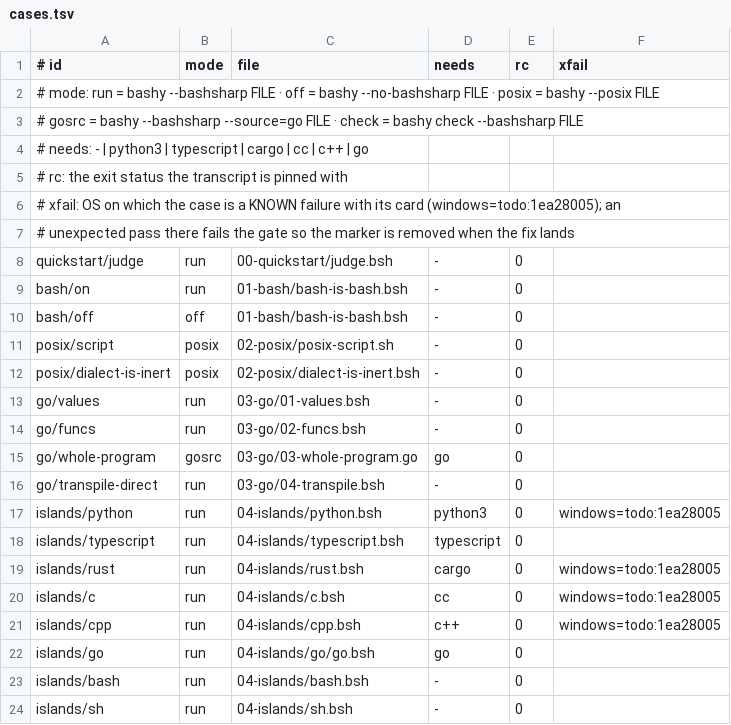
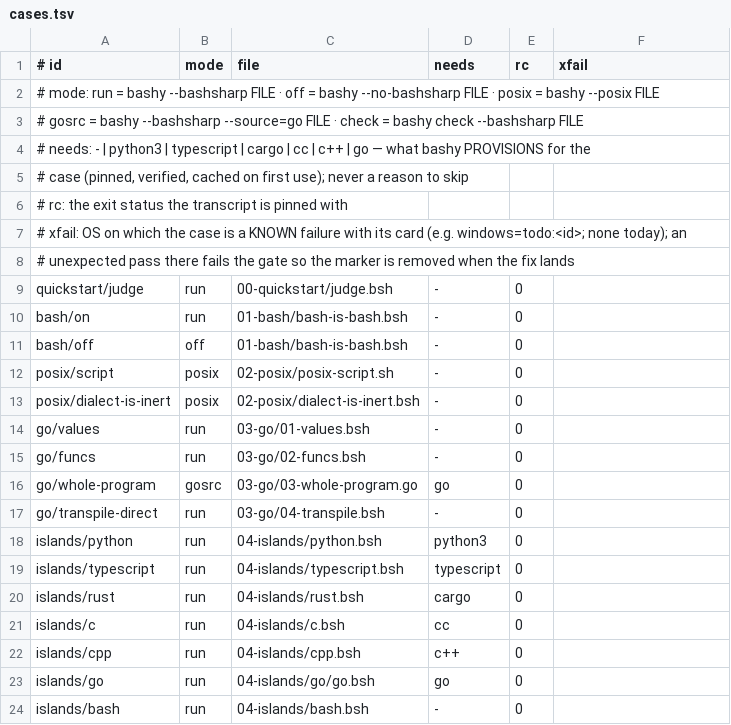
Before and after one commit to bashsharp/tour, a TSV file: cases.tsv, drawn as a sheet; only a part is shown; the shorter side is filled out with more unchanged rows.

Commit message:
check.sh: no toolchain is needed — every island case runs; the lowered Go builds with bashy go; the binary under test is on PATH
A fence never resolves its tool from PATH (bashy provisions what an island
uses), so an absent host tool is no longer a reason to SKIP: absence is the
case under test, and a SKIP would make the gate green by absence of
evidence. The `needs` column now records what bashy provisions for the
case. Inherited BASHPP_* overrides are unset so the transcript cannot
depend on the host; the global-npm typescript export is gone for the same
reason. The lowered build of 04-transpile.bsh compiles with `bashy go`.
`bashy` inside a case (07-commands) means the binary under test, so its
directory leads PATH. The Windows known-failing markers are removed: the
CI's stripped-PATH leg is where they are proven.

Sprint: #213
Story: #519
Story-ID: 0a0b6c3ee264

```diff
--- a/cases.tsv
+++ b/cases.tsv
@@ -3,5 +3,6 @@
 #       gosrc = bashy --bashsharp --source=go FILE · check = bashy check --bashsharp FILE
-# needs: - | python3 | typescript | cargo | cc | c++ | go
+# needs: - | python3 | typescript | cargo | cc | c++ | go — what bashy PROVISIONS for the
+#        case (pinned, verified, cached on first use); never a reason to skip
 # rc: the exit status the transcript is pinned with
-# xfail: OS on which the case is a KNOWN failure with its card (windows=todo:1ea28005); an
+# xfail: OS on which the case is a KNOWN failure with its card (e.g. windows=todo:<id>; none today); an
 #        unexpected pass there fails the gate so the marker is removed when the fix lands
@@ -16,7 +17,7 @@ go/whole-program	gosrc	03-go/03-whole-program.go	go	0
 go/transpile-direct	run	03-go/04-transpile.bsh	-	0
-islands/python	run	04-islands/python.bsh	python3	0	windows=todo:1ea28005
+islands/python	run	04-islands/python.bsh	python3	0
 islands/typescript	run	04-islands/typescript.bsh	typescript	0
-islands/rust	run	04-islands/rust.bsh	cargo	0	windows=todo:1ea28005
-islands/c	run	04-islands/c.bsh	cc	0	windows=todo:1ea28005
-islands/cpp	run	04-islands/cpp.bsh	c++	0	windows=todo:1ea28005
+islands/rust	run	04-islands/rust.bsh	cargo	0
+islands/c	run	04-islands/c.bsh	cc	0
+islands/cpp	run	04-islands/cpp.bsh	c++	0
 islands/go	run	04-islands/go/go.bsh	go	0
```
Also changed, not shown: 1 other file.
